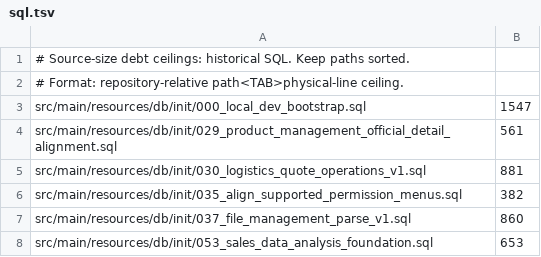
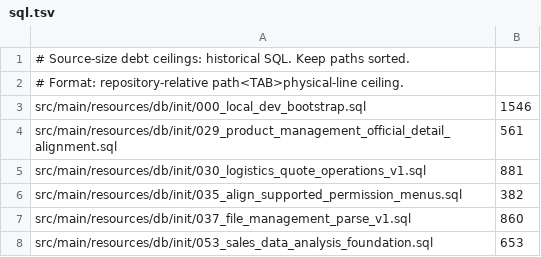
Before and after one commit to gromy92/nuono-next-backend, a TSV file: .github/source-size-baseline/sql.tsv, drawn as a sheet; only a part is shown.

```diff
--- a/.github/source-size-baseline/sql.tsv
+++ b/.github/source-size-baseline/sql.tsv
@@ -2,3 +2,3 @@
 # Format: repository-relative path<TAB>physical-line ceiling.
-src/main/resources/db/init/000_local_dev_bootstrap.sql	1547
+src/main/resources/db/init/000_local_dev_bootstrap.sql	1546
 src/main/resources/db/init/029_product_management_official_detail_alignment.sql	561
```
Also changed, not shown: .github/source-size-baseline/main.tsv, .github/source-size-baseline/test.tsv, 37 other files.
